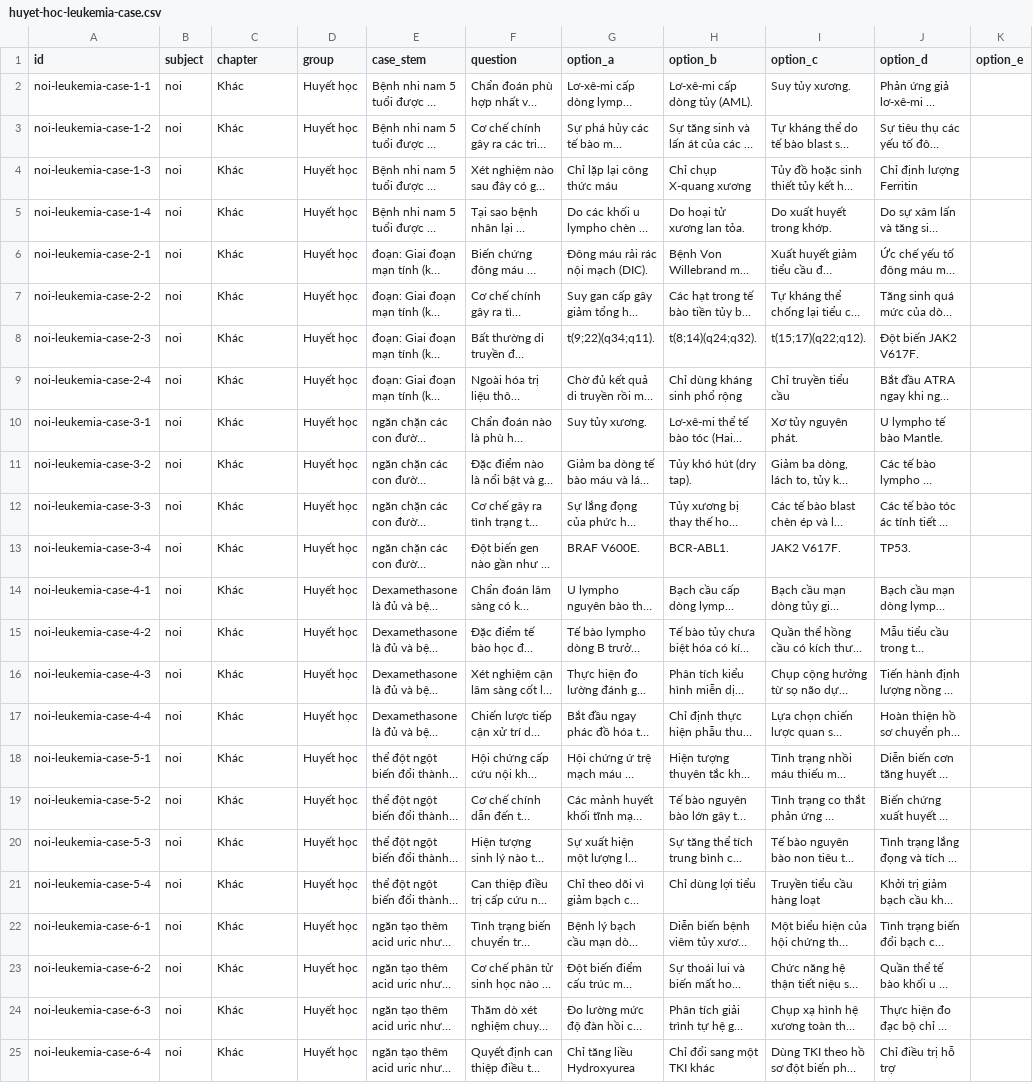
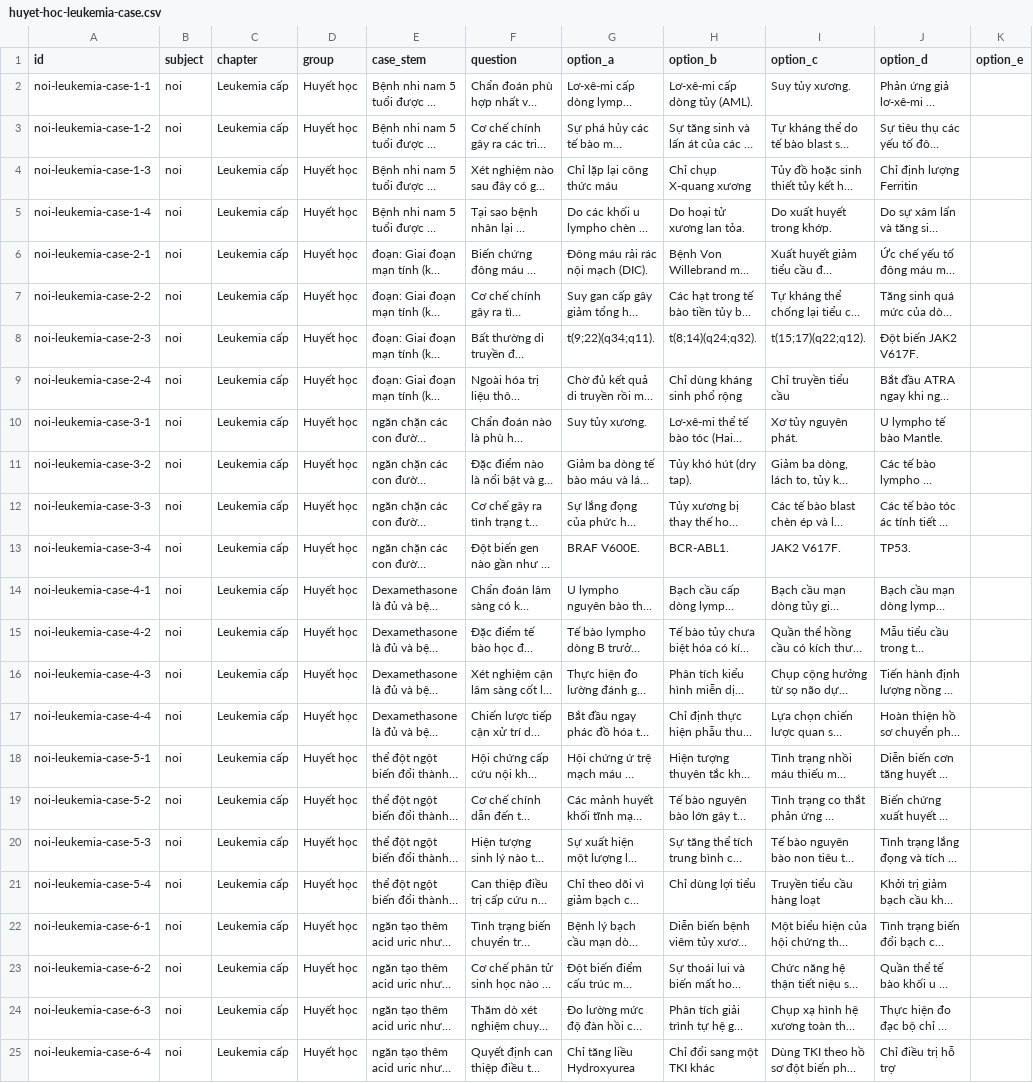
Before and after one commit to duck-collab1/medquiz, a CSV file: data/questions/huyet-hoc-leukemia-case.csv, drawn as a sheet; only a part is shown; long unchanged cells end in …; the diff names each change by its address in the sheet, - before the commit and + after, or states it on an @@ line.

```diff
--- a/data/questions/huyet-hoc-leukemia-case.csv
+++ b/data/questions/huyet-hoc-leukemia-case.csv
-C2:C25 (chapter): Khác
+C2:C25 (chapter): Leukemia cấp
```
